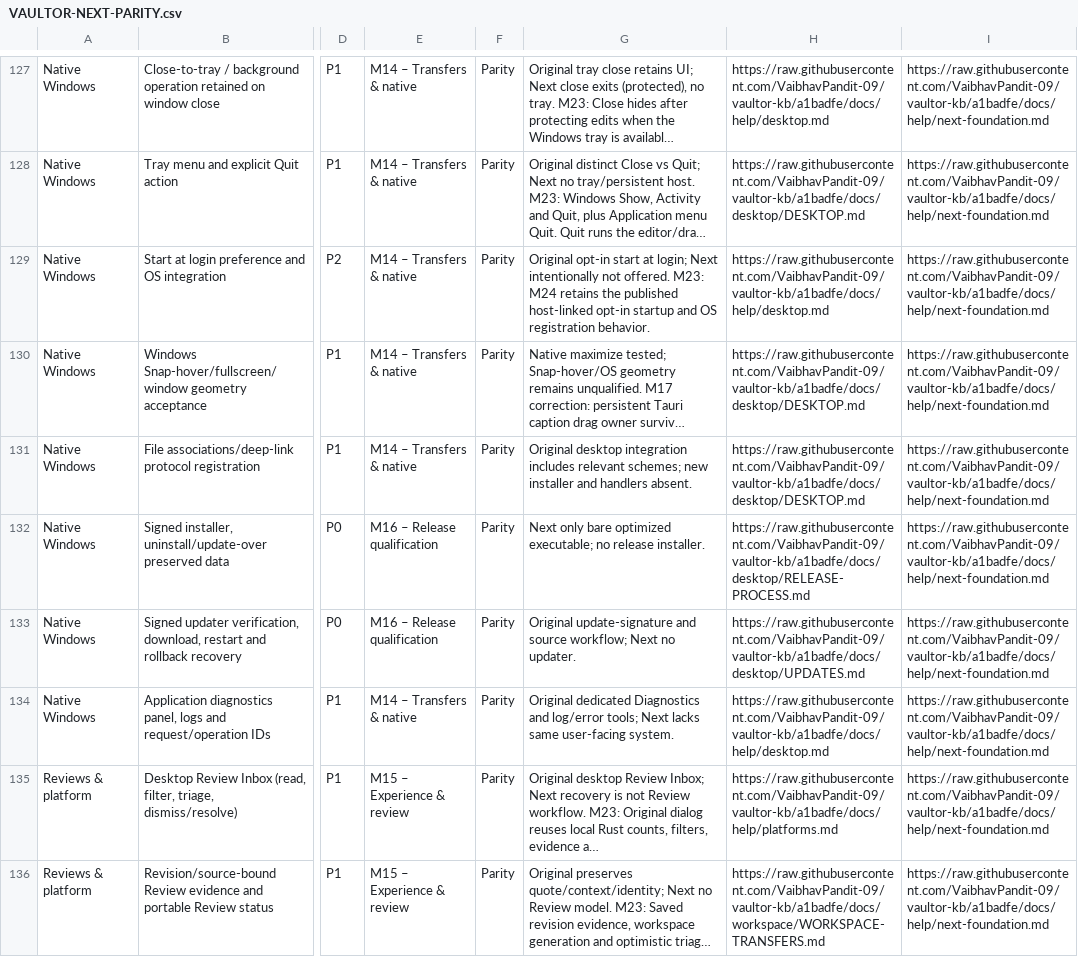
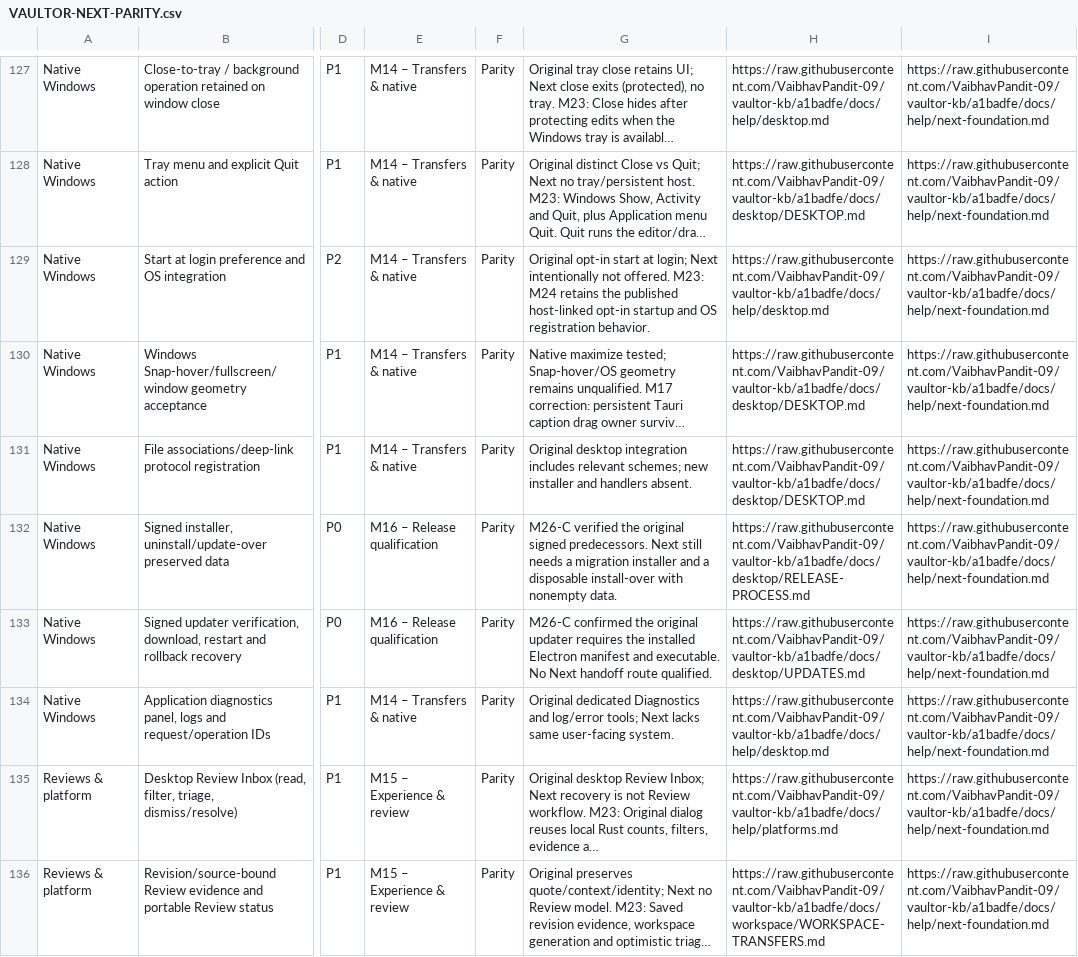
Before and after one commit to VaibhavPandit-09/vaultor-kb, a CSV file: docs/plans/VAULTOR-NEXT-PARITY.csv, drawn as a sheet; only a part is shown, gaps mark what is left out; long unchanged cells end in …; the diff covers the shown part only; the diff names each change by its address in the sheet, - before the commit and + after, or states it on an @@ line.

```diff
--- a/docs/plans/VAULTOR-NEXT-PARITY.csv
+++ b/docs/plans/VAULTOR-NEXT-PARITY.csv
-G132: Next only bare optimized executable; no release installer.
+G132: M26-C verified the original signed predecessors. Next still needs a migration installer and a disposable install-over with nonempty data.
-G133: Original update-signature and source workflow; Next no updater.
+G133: M26-C confirmed the original updater requires the installed Electron manifest and executable. No Next handoff route qualified.
```
Also changed, not shown: 1 edited cell elsewhere in this file, 25 other files.
